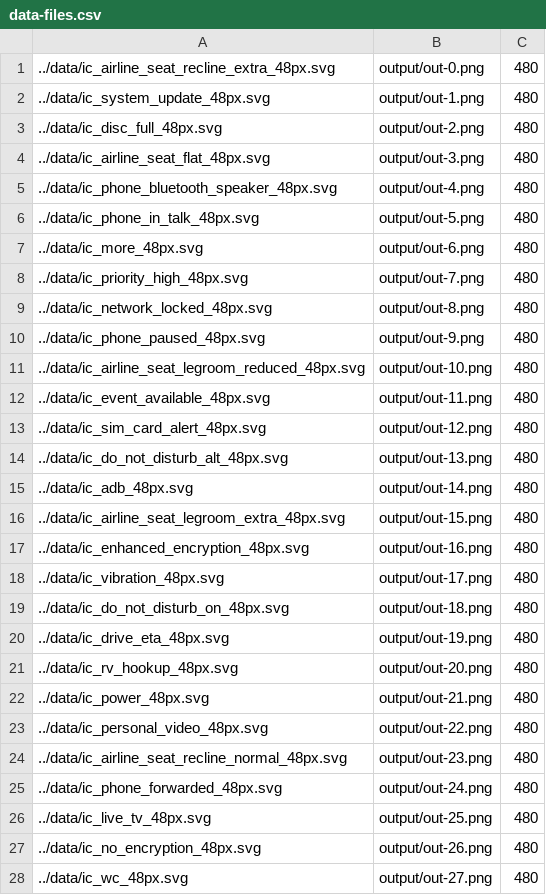
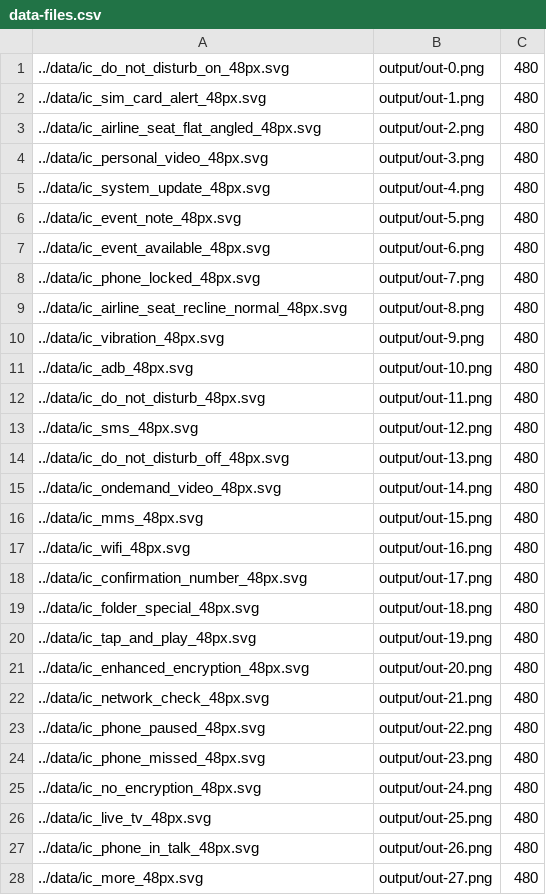
Before and after one commit to jactymilena/APP1_S6, a CSV file: code/data-files.csv, drawn as a sheet; only a part is shown; the diff covers the shown part only.

```diff
--- a/code/data-files.csv
+++ b/code/data-files.csv
@@ -1,28 +1,28 @@
-../data/ic_airline_seat_recline_extra_48px.svg;output/out-0.png;480
-../data/ic_system_update_48px.svg;output/out-1.png;480
-../data/ic_disc_full_48px.svg;output/out-2.png;480
-../data/ic_airline_seat_flat_48px.svg;output/out-3.png;480
-../data/ic_phone_bluetooth_speaker_48px.svg;output/out-4.png;480
-../data/ic_phone_in_talk_48px.svg;output/out-5.png;480
-../data/ic_more_48px.svg;output/out-6.png;480
-../data/ic_priority_high_48px.svg;output/out-7.png;480
-../data/ic_network_locked_48px.svg;output/out-8.png;480
-../data/ic_phone_paused_48px.svg;output/out-9.png;480
-../data/ic_airline_seat_legroom_reduced_48px.svg;output/out-10.png;480
-../data/ic_event_available_48px.svg;output/out-11.png;480
-../data/ic_sim_card_alert_48px.svg;output/out-12.png;480
-../data/ic_do_not_disturb_alt_48px.svg;output/out-13.png;480
-../data/ic_adb_48px.svg;output/out-14.png;480
-../data/ic_airline_seat_legroom_extra_48px.svg;output/out-15.png;480
-../data/ic_enhanced_encryption_48px.svg;output/out-16.png;480
-../data/ic_vibration_48px.svg;output/out-17.png;480
-../data/ic_do_not_disturb_on_48px.svg;output/out-18.png;480
-../data/ic_drive_eta_48px.svg;output/out-19.png;480
-../data/ic_rv_hookup_48px.svg;output/out-20.png;480
-../data/ic_power_48px.svg;output/out-21.png;480
-../data/ic_personal_video_48px.svg;output/out-22.png;480
-../data/ic_airline_seat_recline_normal_48px.svg;output/out-23.png;480
-../data/ic_phone_forwarded_48px.svg;output/out-24.png;480
+../data/ic_do_not_disturb_on_48px.svg;output/out-0.png;480
+../data/ic_sim_card_alert_48px.svg;output/out-1.png;480
+../data/ic_airline_seat_flat_angled_48px.svg;output/out-2.png;480
+../data/ic_personal_video_48px.svg;output/out-3.png;480
+../data/ic_system_update_48px.svg;output/out-4.png;480
+../data/ic_event_note_48px.svg;output/out-5.png;480
+../data/ic_event_available_48px.svg;output/out-6.png;480
+../data/ic_phone_locked_48px.svg;output/out-7.png;480
+../data/ic_airline_seat_recline_normal_48px.svg;output/out-8.png;480
+../data/ic_vibration_48px.svg;output/out-9.png;480
+../data/ic_adb_48px.svg;output/out-10.png;480
+../data/ic_do_not_disturb_48px.svg;output/out-11.png;480
+../data/ic_sms_48px.svg;output/out-12.png;480
+../data/ic_do_not_disturb_off_48px.svg;output/out-13.png;480
+../data/ic_ondemand_video_48px.svg;output/out-14.png;480
+../data/ic_mms_48px.svg;output/out-15.png;480
+../data/ic_wifi_48px.svg;output/out-16.png;480
+../data/ic_confirmation_number_48px.svg;output/out-17.png;480
+../data/ic_folder_special_48px.svg;output/out-18.png;480
+../data/ic_tap_and_play_48px.svg;output/out-19.png;480
+../data/ic_enhanced_encryption_48px.svg;output/out-20.png;480
+../data/ic_network_check_48px.svg;output/out-21.png;480
+../data/ic_phone_paused_48px.svg;output/out-22.png;480
+../data/ic_phone_missed_48px.svg;output/out-23.png;480
+../data/ic_no_encryption_48px.svg;output/out-24.png;480
 ../data/ic_live_tv_48px.svg;output/out-25.png;480
-../data/ic_no_encryption_48px.svg;output/out-26.png;480
-../data/ic_wc_48px.svg;output/out-27.png;480
+../data/ic_phone_in_talk_48px.svg;output/out-26.png;480
+../data/ic_more_48px.svg;output/out-27.png;480
```
Also changed, not shown: 4 added rows, 4 removed rows and 22 edited cells elsewhere in this file, 1 other file.
